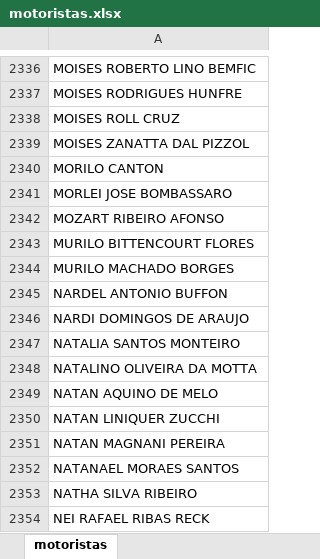
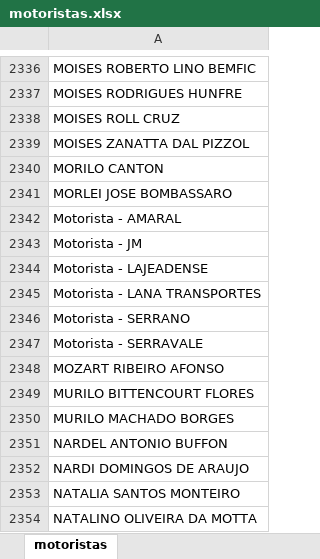
Before and after one commit to rafaloliveira/tickets_entrega_testes, an Excel workbook: data/motoristas.xlsx, sheet motoristas, drawn as a sheet; only a part is shown, gaps mark what is left out; the shorter side is filled out with more unchanged rows; values as stored, in another font and other column widths than the file's, no borders; the diff names each change by its address in the sheet, - before the commit and + after, or states it on an @@ line.

Commit message:
adiconado motorista e visual do campo obaservação

```diff
--- a/data/motoristas.xlsx (sheet motoristas)
+++ b/data/motoristas.xlsx (sheet motoristas)
+row 2342: Motorista - AMARAL
+row 2343: Motorista - JM
+row 2344: Motorista - LAJEADENSE
+row 2345: Motorista - LANA TRANSPORTES
+row 2346: Motorista - SERRANO
+row 2347: Motorista - SERRAVALE
```
Also changed, not shown: 1 other file.
